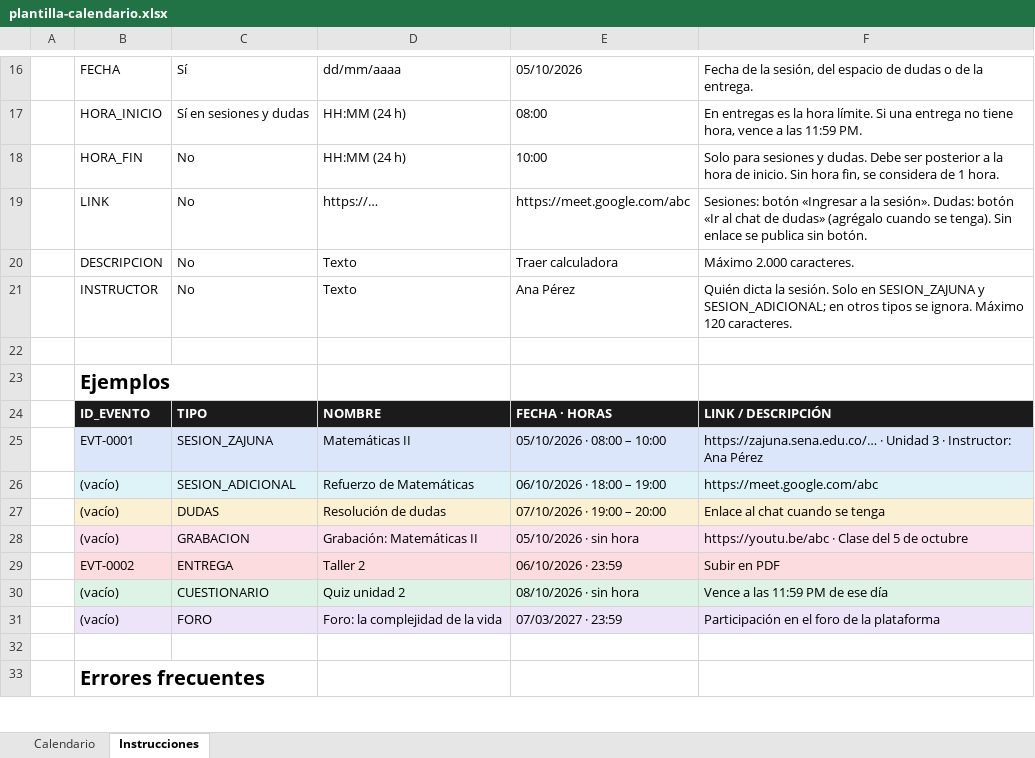
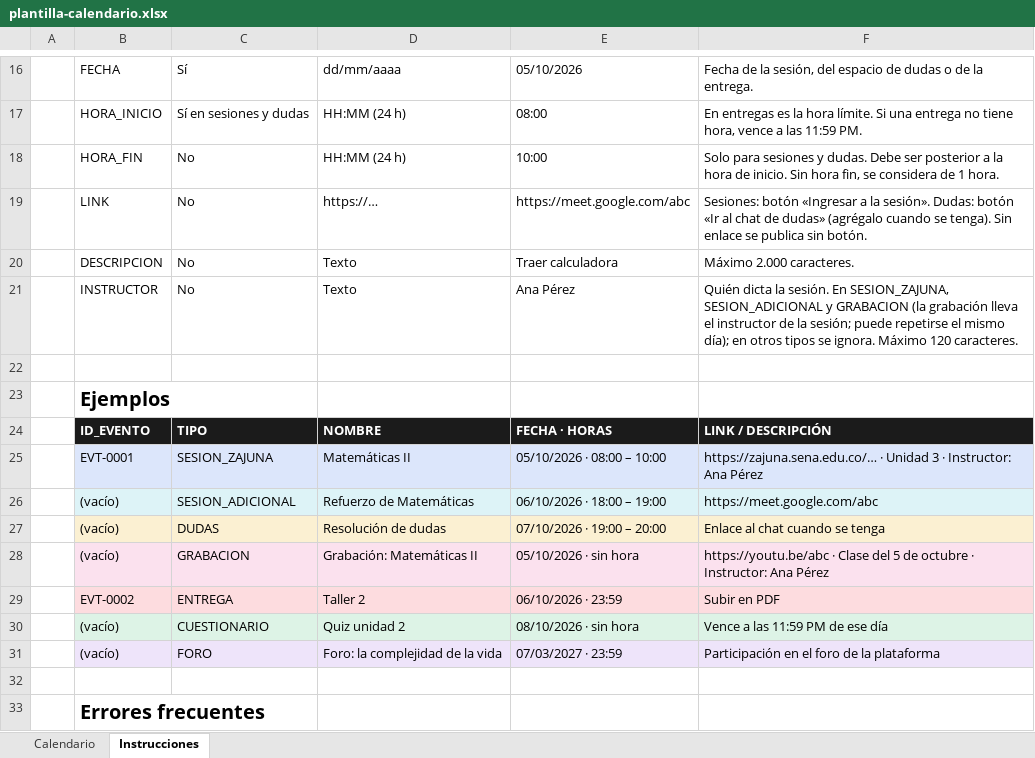
Before and after one commit to jusvieint-beep/calendario-academico, an Excel workbook: public/plantilla-calendario.xlsx, sheet Instrucciones, drawn as a sheet; only a part is shown, gaps mark what is left out; values as stored, in another font and other column widths than the file's, no borders; the diff names each change by its address in the sheet, - before the commit and + after, or states it on an @@ line.

```diff
--- a/public/plantilla-calendario.xlsx (sheet Instrucciones)
+++ b/public/plantilla-calendario.xlsx (sheet Instrucciones)
-F21: …la sesión. Solo en SESION_ZAJUNA y SESION_ADICIONAL; en otros…
+F21: …la sesión. En SESION_ZAJUNA, SESION_ADICIONAL y GRABACION (la grabación lleva el instructor de la sesión; puede repetirse el mismo día); en otros…
-F28: …de octubre
+F28: …de octubre · Instructor: Ana Pérez
```
Also changed, not shown: 10 other files.
